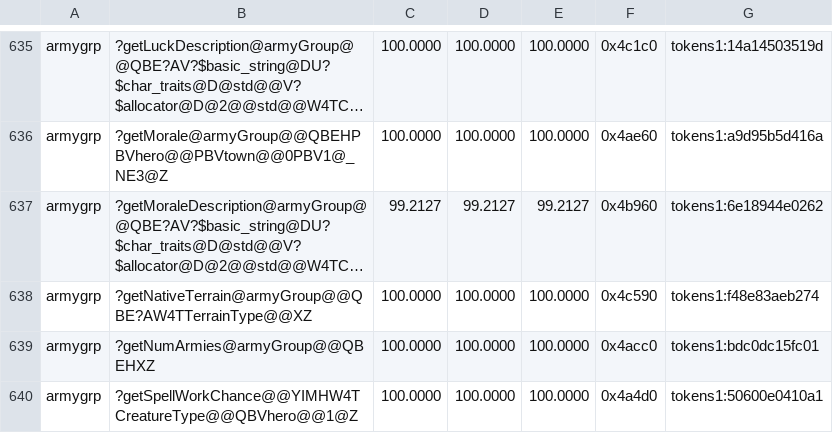
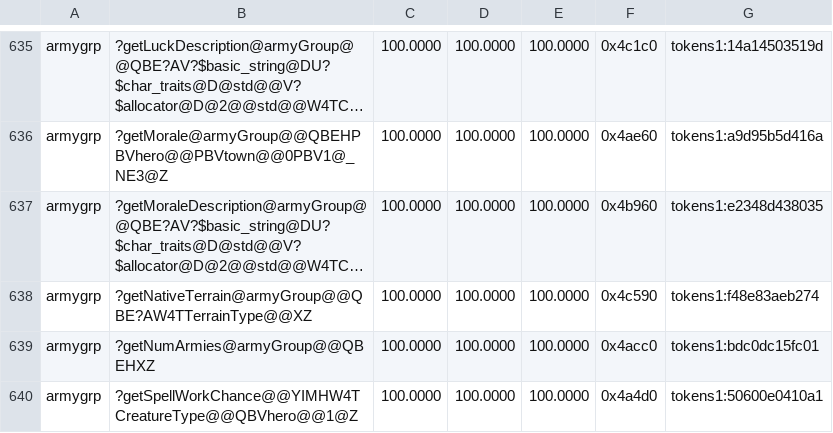
Before and after one commit to philipmendocino/homm3-decomp, a TSV file: config/match_baseline.tsv, drawn as a sheet; only a part is shown, gaps mark what is left out; long unchanged cells end in …; the diff names each change by its address in the sheet, - before the commit and + after, or states it on an @@ line.

Commit message:
Match army morale description and correct terrain text references
Recover the explicit penalty if/else supported by Dreamcast lines
1375..1378. This expands the final string append as retail does and
recovers the return scheduling, raising 0x44b960 from 99.2127% to
99.9724%. Restore the original other_hero, other_group and angel_type
local spellings; the spelling-only comparison produces identical bytes.

Correct the four reversed holy-ground and evil-fog text-table indices.
Windows relocation addends and Mac loads agree independently on indices
38/39 and 41/40. The final targeted VC6 build matches all 2137 bytes,
bringing armygrp to 39/39 exact functions without MAX losses.

The four-state source search passes baseline and reproduction controls
(two distinct objects). All 25 available full-TU Mac comparisons remain unchanged; the ten
already-unavailable pairs remain unavailable. Bank one raised checkpoint
and zero MAX resets in the game ledger and README.

```diff
--- a/config/match_baseline.tsv
+++ b/config/match_baseline.tsv
-C637: 99.2127
+C637: 100.0000
-D637: 99.2127
+D637: 100.0000
-E637: 99.2127
+E637: 100.0000
-G637: tokens1:6e18944e0262
+G637: tokens1:e2348d438035
```
Also changed, not shown: 2 other files.
